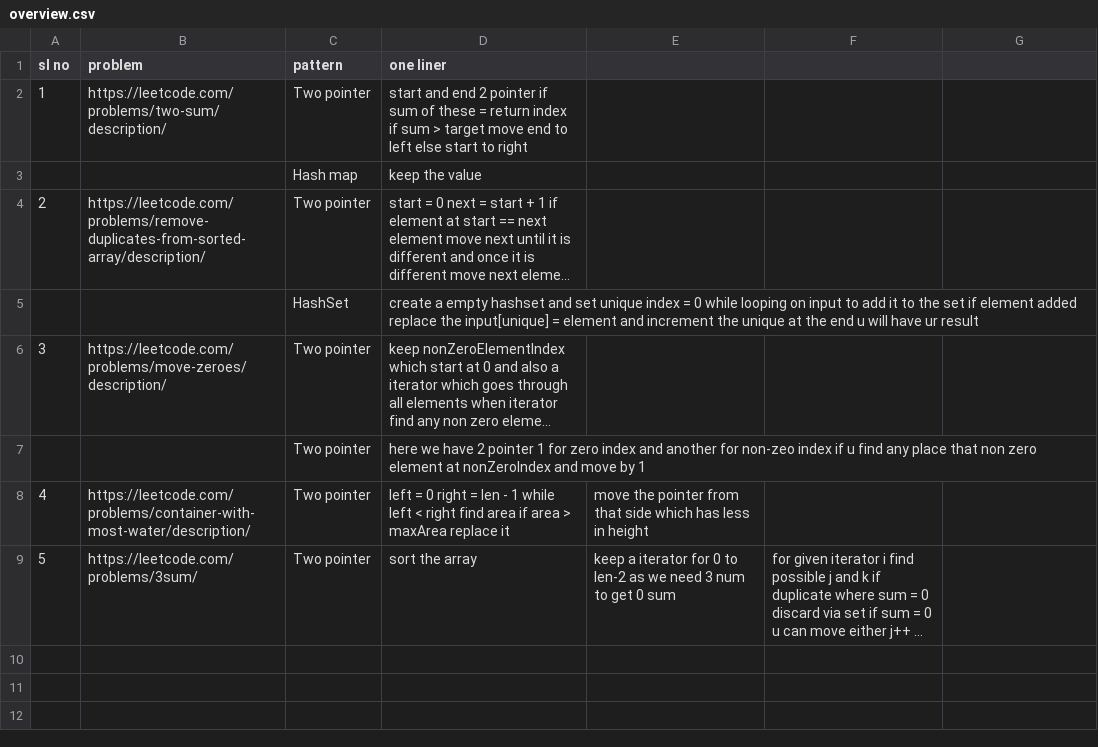
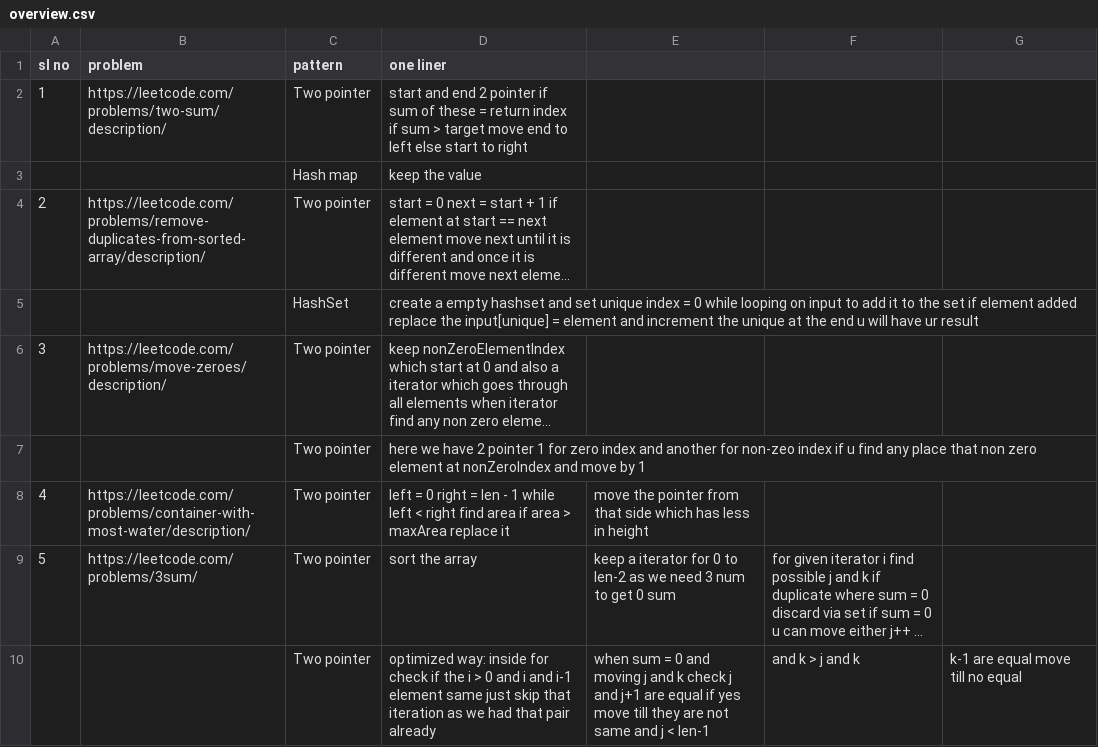
Before and after one commit to Siddu4101/DSA, a CSV file: src/main/java/org/example/patternVice/overview.csv, drawn as a sheet; long unchanged cells end in …; the diff names each change by its address in the sheet, - before the commit and + after, or states it on an @@ line.

Commit message:
add optimized two-pointer approach for ThreeSum implementation

```diff
--- a/src/main/java/org/example/patternVice/overview.csv
+++ b/src/main/java/org/example/patternVice/overview.csv
+row 10:  |  | Two pointer | optimized way: inside for check if the i > 0 and i and i-1 element same just skip that iteration as we had that pair already | when sum = 0 and moving j and k check j and j+1 are equal if yes move till they are not same and j < len-1 | and k > j and k | k-1 are equal move till no equal
```
Also changed, not shown: 1 other file.
